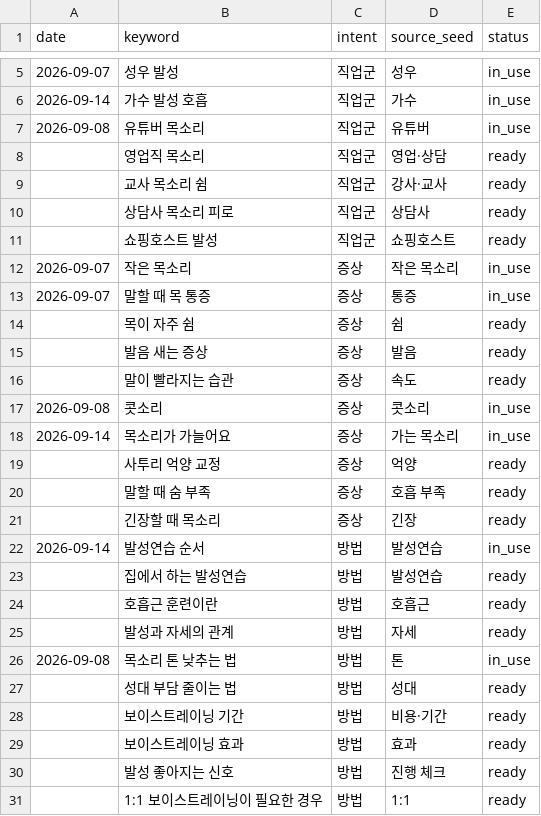
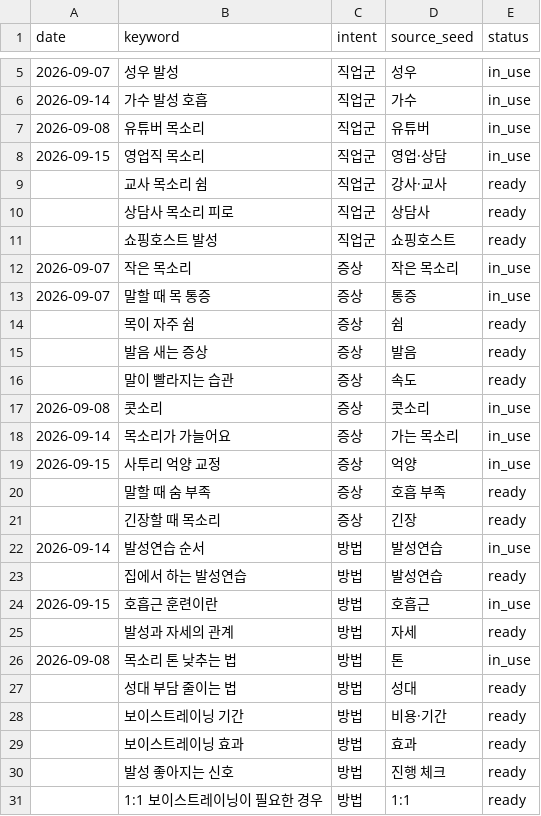
Before and after one commit to voicedrcorea/voiocedr, a TSV file: keywords/queue.tsv, drawn as a sheet; only a part is shown, gaps mark what is left out.

```diff
--- a/keywords/queue.tsv
+++ b/keywords/queue.tsv
@@ -7,3 +7,3 @@ date	keyword	intent	source_seed	status
 2026-09-08	유튜버 목소리	직업군	유튜버	in_use
-	영업직 목소리	직업군	영업·상담	ready
+2026-09-15	영업직 목소리	직업군	영업·상담	in_use
 	교사 목소리 쉼	직업군	강사·교사	ready
@@ -18,3 +18,3 @@ date	keyword	intent	source_seed	status
 2026-09-14	목소리가 가늘어요	증상	가는 목소리	in_use
-	사투리 억양 교정	증상	억양	ready
+2026-09-15	사투리 억양 교정	증상	억양	in_use
 	말할 때 숨 부족	증상	호흡 부족	ready
@@ -23,3 +23,3 @@ date	keyword	intent	source_seed	status
 	집에서 하는 발성연습	방법	발성연습	ready
-	호흡근 훈련이란	방법	호흡근	ready
+2026-09-15	호흡근 훈련이란	방법	호흡근	in_use
 	발성과 자세의 관계	방법	자세	ready
```
Also changed, not shown: keywords/used.tsv, 6 other files.
